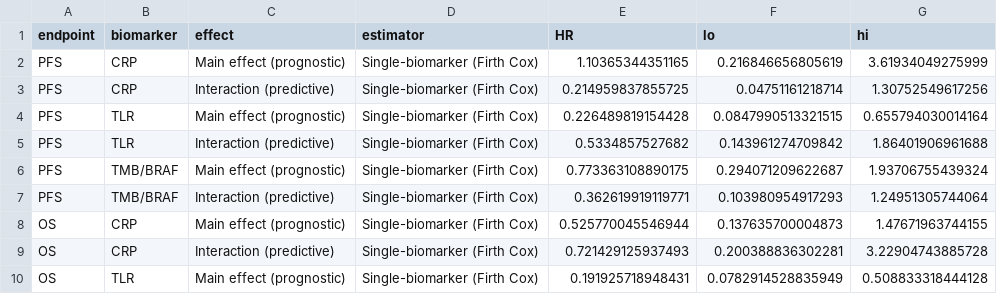
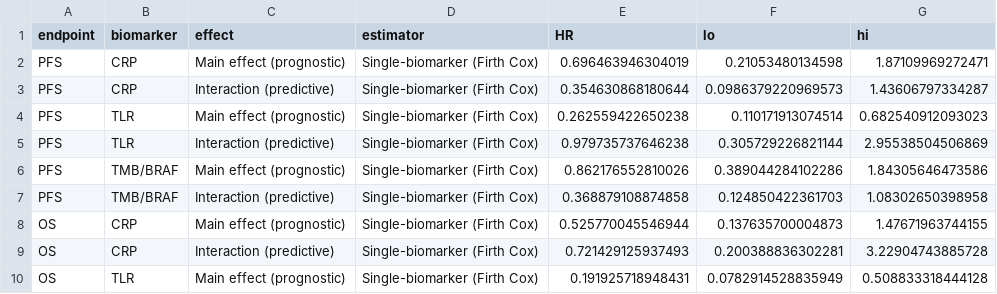
Before and after one commit to ben-geisler/METIMMOX-1, a CSV file: tables/poster_forest_data.csv, drawn as a sheet; only a part is shown; the diff covers the shown part only.

```diff
--- a/tables/poster_forest_data.csv
+++ b/tables/poster_forest_data.csv
@@ -1,8 +1,8 @@
 "endpoint","biomarker","effect","estimator","HR","lo","hi"
-"PFS","CRP","Main effect (prognostic)","Single-biomarker (Firth Cox)",1.10365344351165,0.216846656805619,3.61934049275999
-"PFS","CRP","Interaction (predictive)","Single-biomarker (Firth Cox)",0.214959837855725,0.04751161218714,1.30752549617256
-"PFS","TLR","Main effect (prognostic)","Single-biomarker (Firth Cox)",0.226489819154428,0.0847990513321515,0.655794030014164
-"PFS","TLR","Interaction (predictive)","Single-biomarker (Firth Cox)",0.5334857527682,0.143961274709842,1.86401906961688
-"PFS","TMB/BRAF","Main effect (prognostic)","Single-biomarker (Firth Cox)",0.773363108890175,0.294071209622687,1.93706755439324
-"PFS","TMB/BRAF","Interaction (predictive)","Single-biomarker (Firth Cox)",0.362619919119771,0.103980954917293,1.24951305744064
+"PFS","CRP","Main effect (prognostic)","Single-biomarker (Firth Cox)",0.696463946304019,0.21053480134598,1.87109969272471
+"PFS","CRP","Interaction (predictive)","Single-biomarker (Firth Cox)",0.354630868180644,0.0986379220969573,1.43606797334287
+"PFS","TLR","Main effect (prognostic)","Single-biomarker (Firth Cox)",0.262559422650238,0.110171913074514,0.682540912093023
+"PFS","TLR","Interaction (predictive)","Single-biomarker (Firth Cox)",0.979735737646238,0.305729226821144,2.95538504506869
+"PFS","TMB/BRAF","Main effect (prognostic)","Single-biomarker (Firth Cox)",0.862176552810026,0.389044284102286,1.84305646473586
+"PFS","TMB/BRAF","Interaction (predictive)","Single-biomarker (Firth Cox)",0.368879108874858,0.124850422361703,1.08302650398958
 "OS","CRP","Main effect (prognostic)","Single-biomarker (Firth Cox)",0.525770045546944,0.137635700004873,1.47671963744155
```
Also changed, not shown: 18 edited cells elsewhere in this file, tables/poster_cea.csv, tables/poster_ceac_data.csv, 40 other files.
